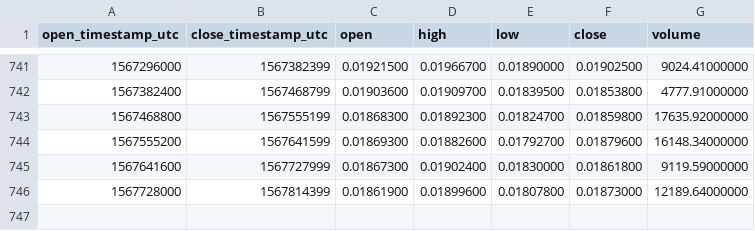
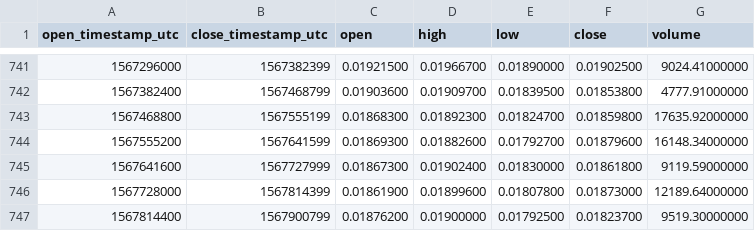
Before and after one commit to cryptobigbro/binance-MCOETH, a CSV file: binance-MCOETH-1d.csv, drawn as a sheet; only a part is shown, gaps mark what is left out.

Commit message:
Update OHLCV data.

```diff
--- a/binance-MCOETH-1d.csv
+++ b/binance-MCOETH-1d.csv
@@ -746 +746,2 @@ open_timestamp_utc,close_timestamp_utc,open,high,low,close,volume
 1567728000,1567814399,0.01861900,0.01899600,0.01807800,0.01873000,12189.64000000
+1567814400,1567900799,0.01876200,0.01900000,0.01792500,0.01823700,9519.30000000
```
Also changed, not shown: 1 other file.
